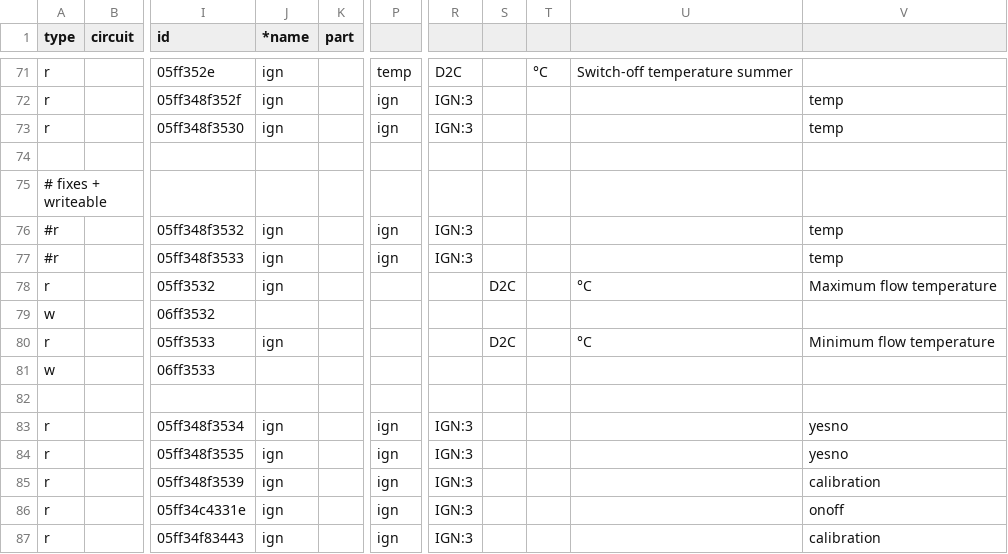
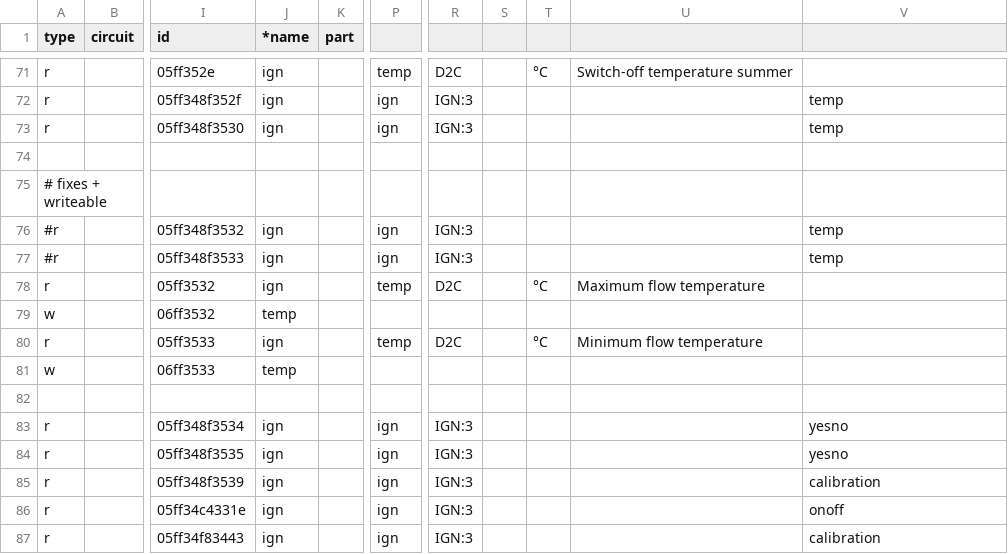
Before and after one commit to stgm/ebus.github.io, a CSV file: en/vaillant/08.hmu.csv, drawn as a sheet; only a part is shown, gaps mark what is left out; the diff names each change by its address in the sheet, - before the commit and + after, or states it on an @@ line.

Commit message:
Update 08.hmu.csv

```diff
--- a/en/vaillant/08.hmu.csv
+++ b/en/vaillant/08.hmu.csv
-P78: (empty)
+P78: temp
-R78: (empty)
+R78: D2C
-S78: D2C
+S78: (empty)
-T78: (empty)
+T78: °C
-U78: °C
+U78: Maximum flow temperature
-V78: Maximum flow temperature
+V78: (empty)
-J79 (*name): (empty)
+J79 (*name): temp
-P80: (empty)
+P80: temp
-R80: (empty)
+R80: D2C
-S80: D2C
+S80: (empty)
-T80: (empty)
+T80: °C
-U80: °C
+U80: Minimum flow temperature
-V80: Minimum flow temperature
+V80: (empty)
-J81 (*name): (empty)
+J81 (*name): temp
```
